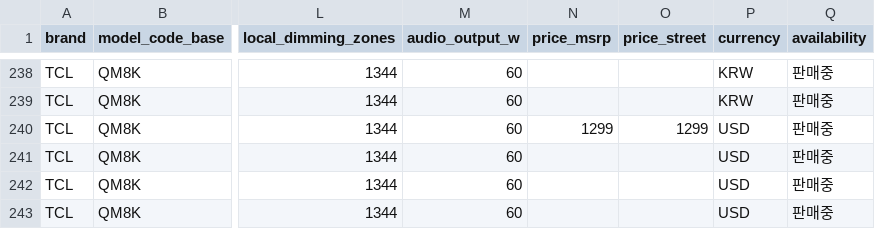
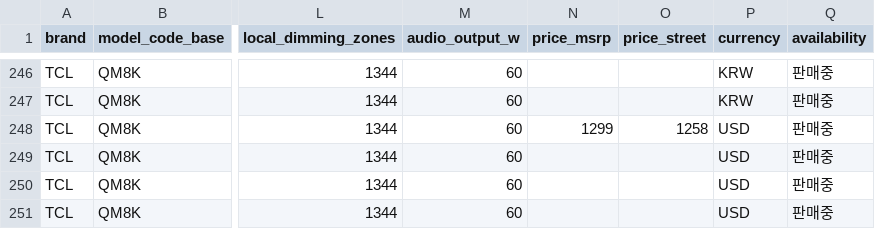
Before and after one commit to teleb98/TV_DB, a CSV file: data/exports/tvspec_variants.csv, drawn as a sheet; only a part is shown, gaps mark what is left out; addresses are those after the commit; the diff covers the shown part only; the diff names each change by its address in the sheet, - before the commit and + after, or states it on an @@ line.

```diff
--- a/data/exports/tvspec_variants.csv
+++ b/data/exports/tvspec_variants.csv
-O248 (price_street): 1299
+O248 (price_street): 1258
```
Also changed, not shown: 12 added rows and 4 edited cells elsewhere in this file, data/exports/tvspec_models.csv, 6 other files.
